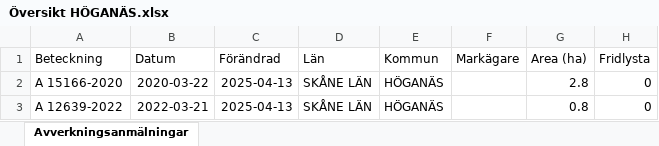
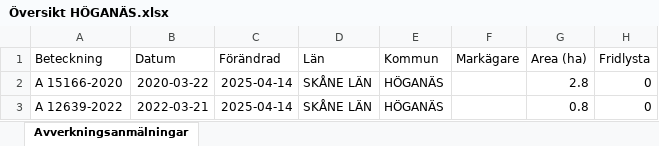
Before and after one commit to klasma/Logging_1284, an Excel workbook: Översikt HÖGANÄS.xlsx, sheet Avverkningsanmälningar, drawn as a sheet; only a part is shown; values as stored, in another font and other column widths than the file's, no borders; the diff names each change by its address in the sheet, - before the commit and + after, or states it on an @@ line.

```diff
--- a/Översikt HÖGANÄS.xlsx (sheet Avverkningsanmälningar)
+++ b/Översikt HÖGANÄS.xlsx (sheet Avverkningsanmälningar)
-C2:C3 (Förändrad): 2025-04-13
+C2:C3 (Förändrad): 2025-04-14
```
Also changed, not shown: 1 other file.
